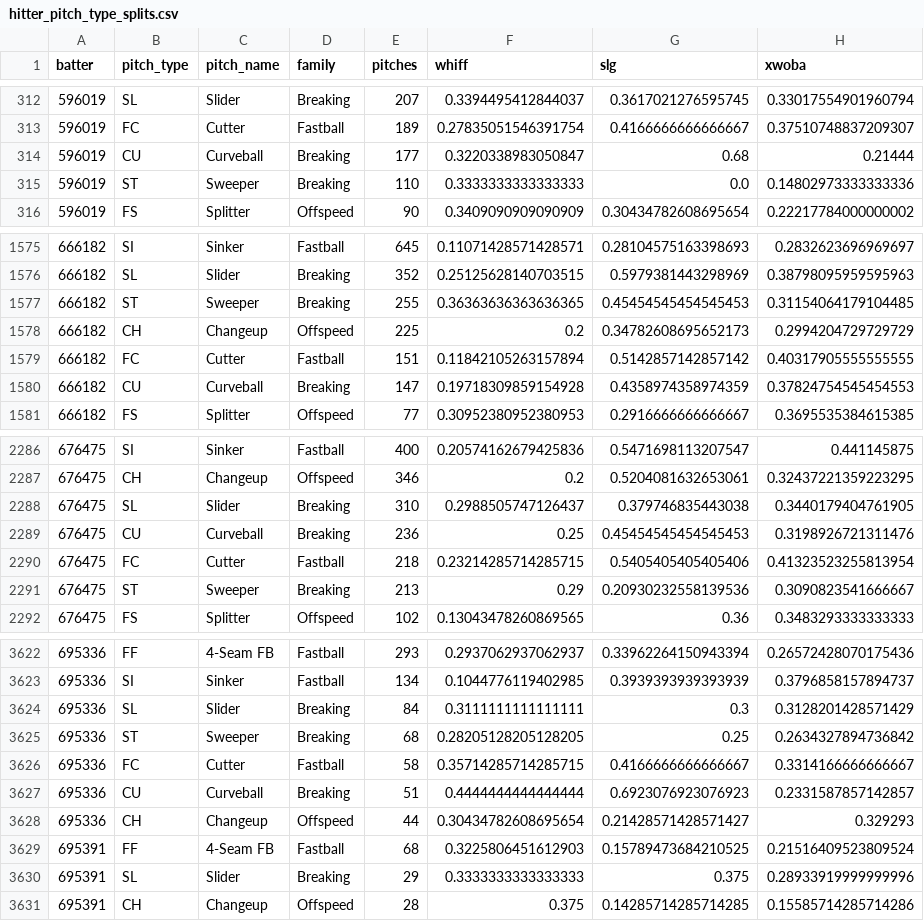
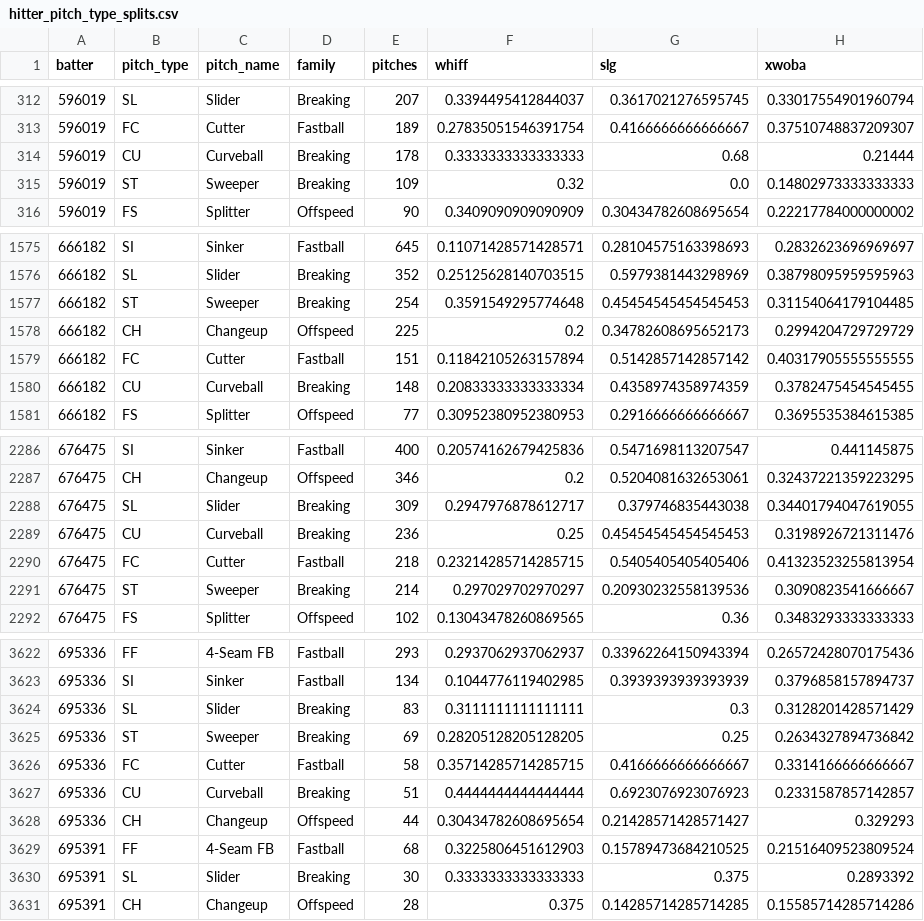
Before and after one commit to drshawnhall20176/DeezysBoard, a CSV file: data/hitter_pitch_type_splits.csv, drawn as a sheet; only a part is shown, gaps mark what is left out; the diff covers the shown part only.

```diff
--- a/data/hitter_pitch_type_splits.csv
+++ b/data/hitter_pitch_type_splits.csv
@@ -313,4 +313,4 @@ batter,pitch_type,pitch_name,family,pitches,whiff,slg,xwoba
 596019,FC,Cutter,Fastball,189,0.27835051546391754,0.4166666666666667,0.37510748837209307
-596019,CU,Curveball,Breaking,177,0.3220338983050847,0.68,0.21444
-596019,ST,Sweeper,Breaking,110,0.3333333333333333,0.0,0.14802973333333336
+596019,CU,Curveball,Breaking,178,0.3333333333333333,0.68,0.21444
+596019,ST,Sweeper,Breaking,109,0.32,0.0,0.14802973333333333
 596019,FS,Splitter,Offspeed,90,0.3409090909090909,0.30434782608695654,0.22217784000000002
@@ -1576,6 +1576,6 @@ batter,pitch_type,pitch_name,family,pitches,whiff,slg,xwoba
 666182,SL,Slider,Breaking,352,0.25125628140703515,0.5979381443298969,0.38798095959595963
-666182,ST,Sweeper,Breaking,255,0.36363636363636365,0.45454545454545453,0.31154064179104485
+666182,ST,Sweeper,Breaking,254,0.3591549295774648,0.45454545454545453,0.31154064179104485
 666182,CH,Changeup,Offspeed,225,0.2,0.34782608695652173,0.2994204729729729
 666182,FC,Cutter,Fastball,151,0.11842105263157894,0.5142857142857142,0.40317905555555555
-666182,CU,Curveball,Breaking,147,0.19718309859154928,0.4358974358974359,0.37824754545454553
+666182,CU,Curveball,Breaking,148,0.20833333333333334,0.4358974358974359,0.3782475454545455
 666182,FS,Splitter,Offspeed,77,0.30952380952380953,0.2916666666666667,0.3695535384615385
@@ -2287,6 +2287,6 @@ batter,pitch_type,pitch_name,family,pitches,whiff,slg,xwoba
 676475,CH,Changeup,Offspeed,346,0.2,0.5204081632653061,0.32437221359223295
-676475,SL,Slider,Breaking,310,0.2988505747126437,0.379746835443038,0.3440179404761905
+676475,SL,Slider,Breaking,309,0.2947976878612717,0.379746835443038,0.34401794047619055
 676475,CU,Curveball,Breaking,236,0.25,0.45454545454545453,0.3198926721311476
 676475,FC,Cutter,Fastball,218,0.23214285714285715,0.5405405405405406,0.41323523255813954
-676475,ST,Sweeper,Breaking,213,0.29,0.20930232558139536,0.3090823541666667
+676475,ST,Sweeper,Breaking,214,0.297029702970297,0.20930232558139536,0.3090823541666667
 676475,FS,Splitter,Offspeed,102,0.13043478260869565,0.36,0.3483293333333333
@@ -3623,4 +3623,4 @@ batter,pitch_type,pitch_name,family,pitches,whiff,slg,xwoba
 695336,SI,Sinker,Fastball,134,0.1044776119402985,0.3939393939393939,0.3796858157894737
-695336,SL,Slider,Breaking,84,0.3111111111111111,0.3,0.3128201428571429
-695336,ST,Sweeper,Breaking,68,0.28205128205128205,0.25,0.2634327894736842
+695336,SL,Slider,Breaking,83,0.3111111111111111,0.3,0.3128201428571429
+695336,ST,Sweeper,Breaking,69,0.28205128205128205,0.25,0.2634327894736842
 695336,FC,Cutter,Fastball,58,0.35714285714285715,0.4166666666666667,0.3314166666666667
@@ -3629,3 +3629,3 @@ batter,pitch_type,pitch_name,family,pitches,whiff,slg,xwoba
 695391,FF,4-Seam FB,Fastball,68,0.3225806451612903,0.15789473684210525,0.21516409523809524
-695391,SL,Slider,Breaking,29,0.3333333333333333,0.375,0.28933919999999996
+695391,SL,Slider,Breaking,30,0.3333333333333333,0.375,0.2893392
 695391,CH,Changeup,Offspeed,28,0.375,0.14285714285714285,0.15585714285714286
```
Also changed, not shown: 52 edited cells elsewhere in this file, data/hitter_pitch_splits.csv, data/pitcher_arsenals.csv.
